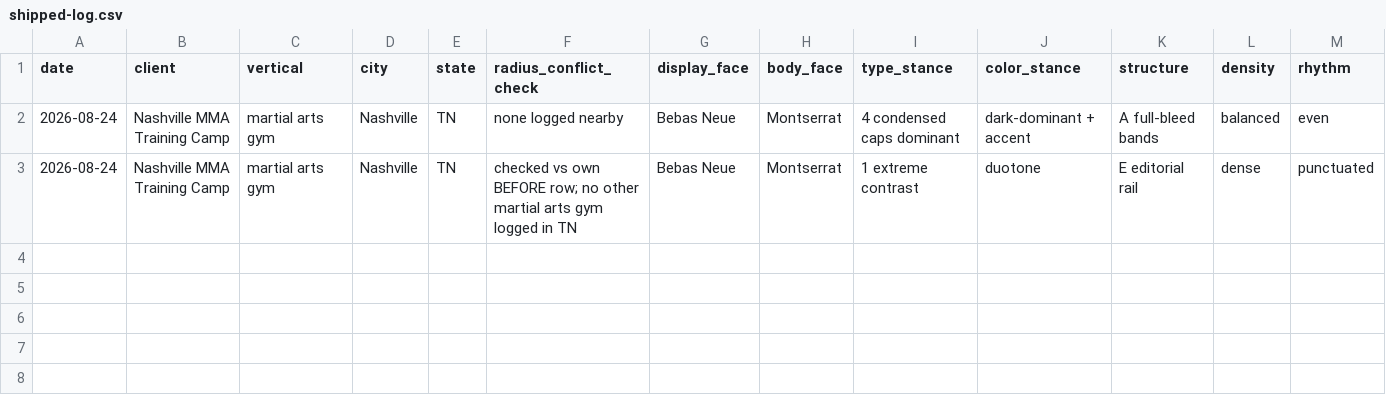
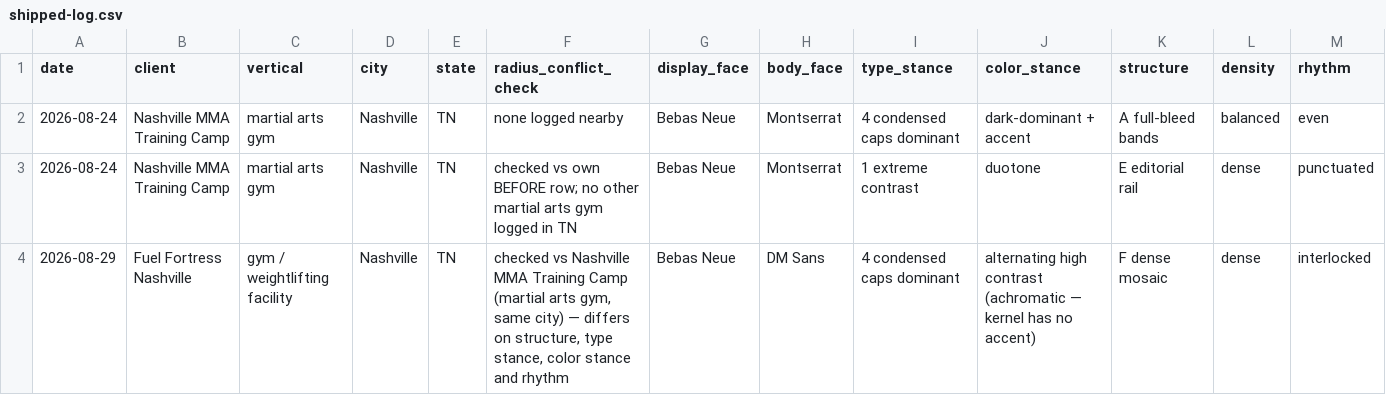
Before and after one commit to bendeisel/growthfactor, a CSV file: .claude/skills/house-style/data/shipped-log.csv, drawn as a sheet; only a part is shown; rows hold the shown columns only; the diff names each change by its address in the sheet, - before the commit and + after, or states it on an @@ line.

```diff
--- a/.claude/skills/house-style/data/shipped-log.csv
+++ b/.claude/skills/house-style/data/shipped-log.csv
+row 4: 2026-08-29 | Fuel Fortress Nashville | gym / weightlifting facility | Nashville | TN | checked vs Nashville MMA Training Camp (martial arts gym, same city) — differs on structure, type stance, color stance and rhythm | Bebas Neue | DM Sans | 4 condensed caps dominant | alternating high contrast (achromatic — kernel has no accent) | F dense mosaic | dense | interlocked
```
Also changed, not shown: 7 other files.
